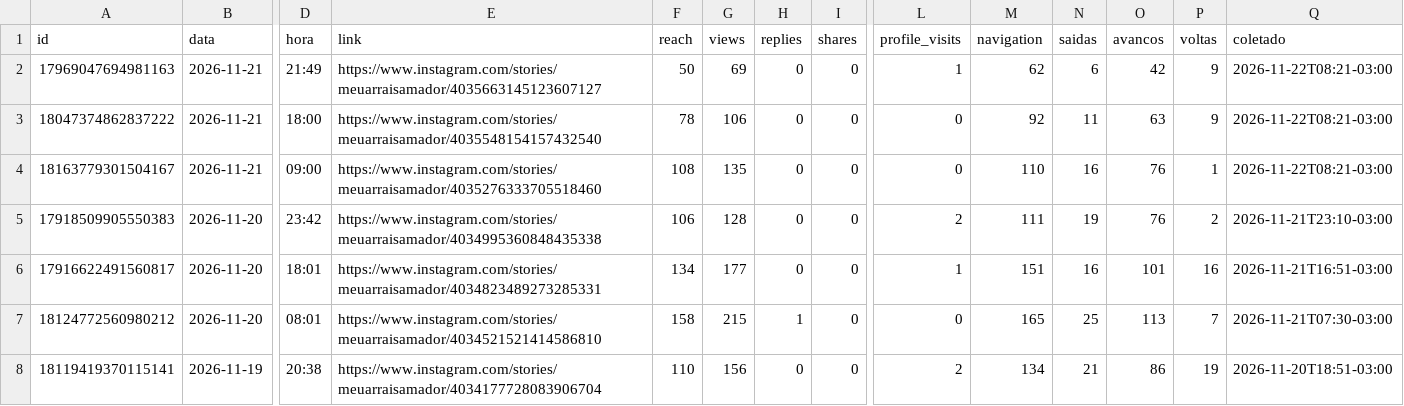
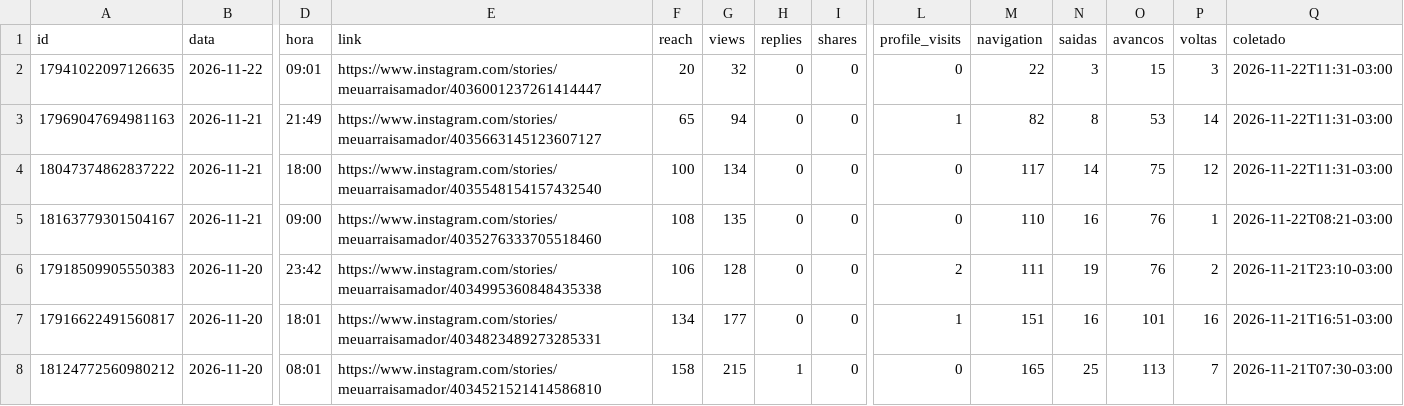
Before and after one commit to denysdmo/maa-publicador, a CSV file: metricas/stories.csv, drawn as a sheet; only a part is shown, gaps mark what is left out; the shorter side is filled out with more unchanged rows; addresses are those after the commit; rows hold the shown columns only; the diff names each change by its address in the sheet, - before the commit and + after, or states it on an @@ line.

```diff
--- a/metricas/stories.csv
+++ b/metricas/stories.csv
+row 2: 17941022097126635 | 2026-11-22 | 09:01 | https://www.instagram.com/stories/meuarraisamador/4036001237261414447 | 20 | 32 | 0 | 0 | 0 | 22 | 3 | 15 | 3 | 2026-11-22T11:31-03:00
-F3 (reach): 50
+F3 (reach): 65
-G3 (views): 69
+G3 (views): 94
-M3 (navigation): 62
+M3 (navigation): 82
-N3 (saidas): 6
+N3 (saidas): 8
-O3 (avancos): 42
+O3 (avancos): 53
-P3 (voltas): 9
+P3 (voltas): 14
-Q3:Q4 (coletado): 2026-11-22T08:21-03:00
+Q3:Q4 (coletado): 2026-11-22T11:31-03:00
-F4 (reach): 78
+F4 (reach): 100
-G4 (views): 106
+G4 (views): 134
-M4 (navigation): 92
+M4 (navigation): 117
-N4 (saidas): 11
+N4 (saidas): 14
-O4 (avancos): 63
+O4 (avancos): 75
-P4 (voltas): 9
+P4 (voltas): 12
```
Also changed, not shown: metricas/conta.csv, metricas/midias.csv, 2 other files.
